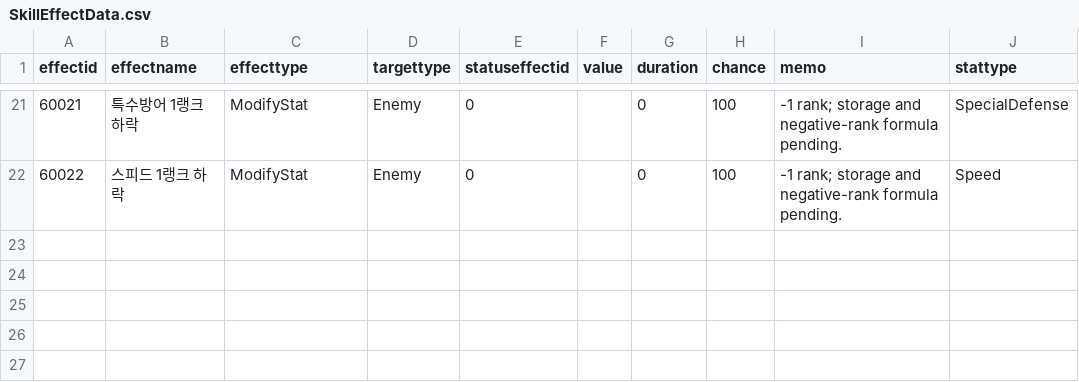
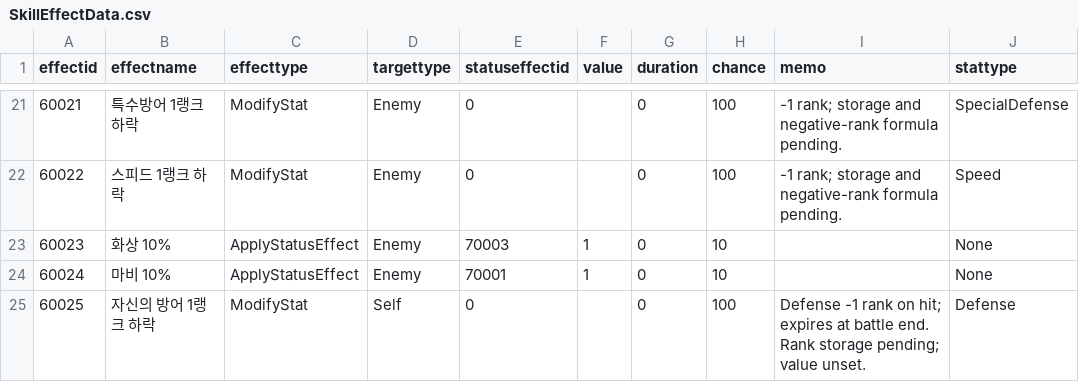
Before and after one commit to jeonghyerin002/2026_2TeamProject, a CSV file: Assets/CSV/SkillEffectData.csv, drawn as a sheet; only a part is shown, gaps mark what is left out.

```diff
--- a/Assets/CSV/SkillEffectData.csv
+++ b/Assets/CSV/SkillEffectData.csv
@@ -22 +22,4 @@
 60022,스피드 1랭크 하락,ModifyStat,Enemy,0,,0,100,-1 rank; storage and negative-rank formula pending.,Speed
+60023,화상 10%,ApplyStatusEffect,Enemy,70003,1,0,10,,None
+60024,마비 10%,ApplyStatusEffect,Enemy,70001,1,0,10,,None
+60025,자신의 방어 1랭크 하락,ModifyStat,Self,0,,0,100,Defense -1 rank on hit; expires at battle end. Rank storage pending; value unset.,Defense
```
Also changed, not shown: Assets/CSV/AetherData.csv, Assets/CSV/CharacterData.csv, 2 other files.
